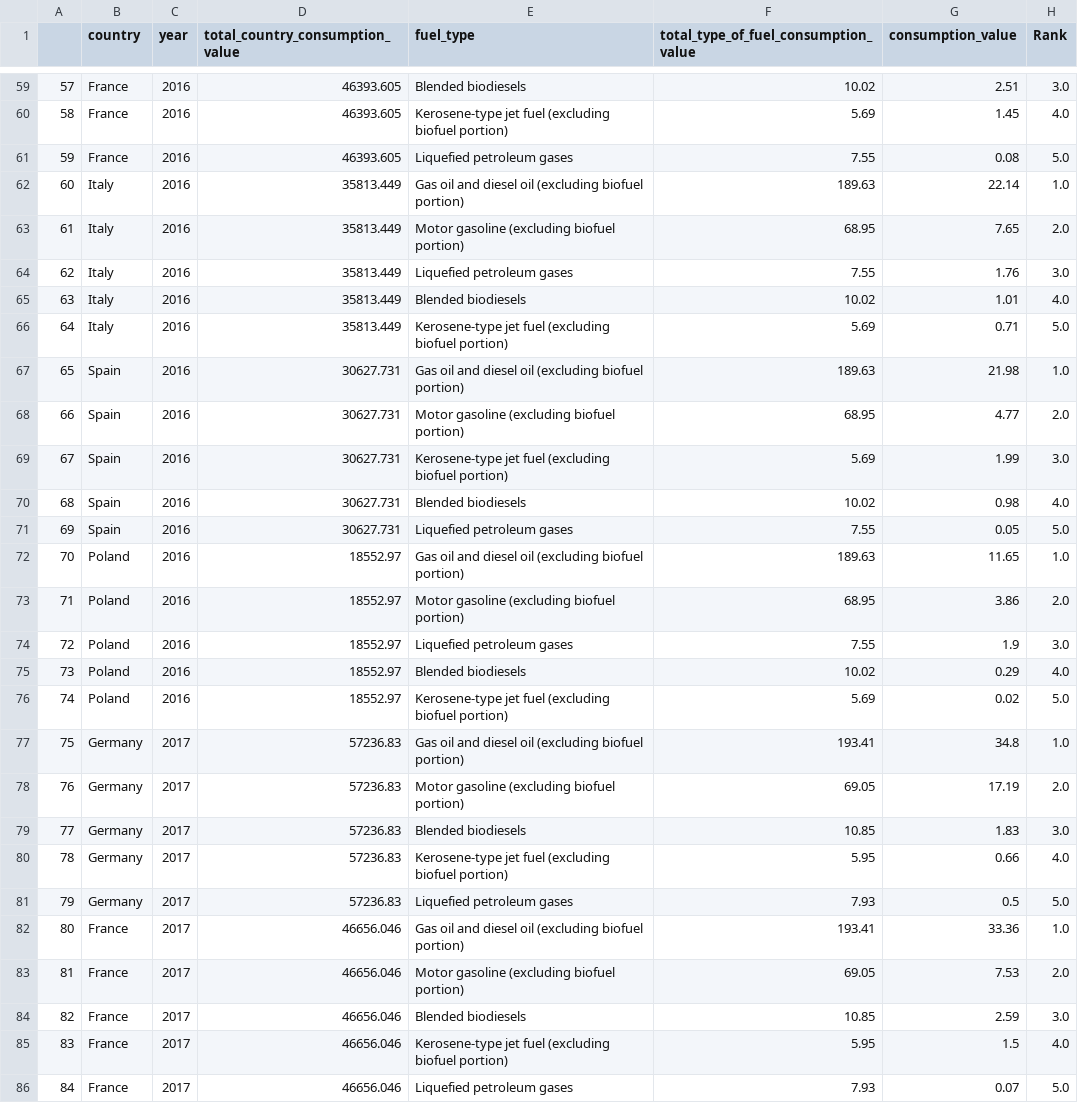
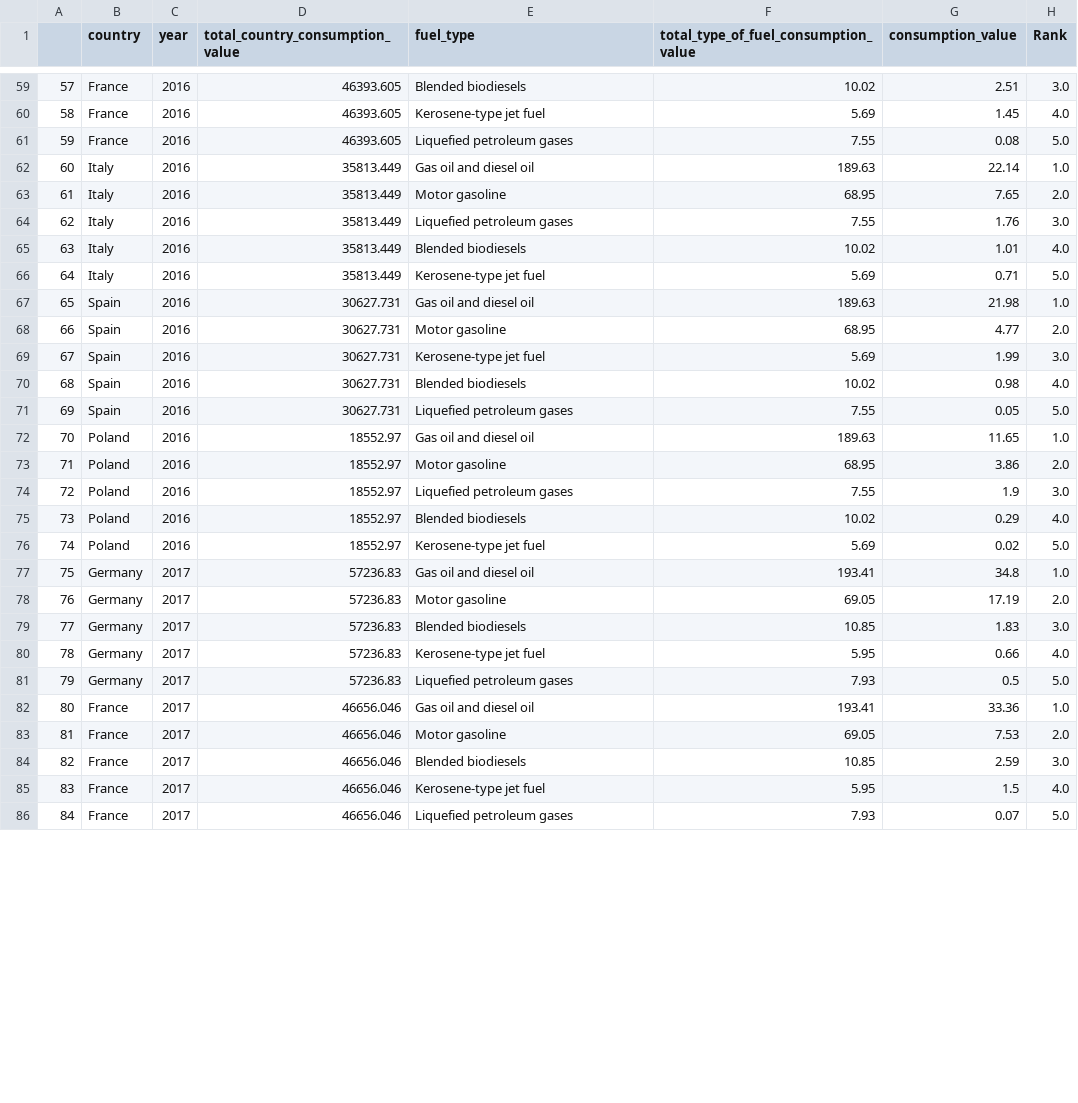
Before and after one commit to riccardocicala/Data_Visualization_Chart_Troopers, a CSV file: Stucchi/prepared_datasets/plot3.csv, drawn as a sheet; only a part is shown, gaps mark what is left out; the diff covers the shown part only.

```diff
--- a/Stucchi/prepared_datasets/plot3.csv
+++ b/Stucchi/prepared_datasets/plot3.csv
@@ -59,28 +59,28 @@
 57,France,2016,46393.605,Blended biodiesels,10.02,2.51,3.0
-58,France,2016,46393.605,Kerosene-type jet fuel (excluding biofuel portion),5.69,1.45,4.0
+58,France,2016,46393.605,Kerosene-type jet fuel,5.69,1.45,4.0
 59,France,2016,46393.605,Liquefied petroleum gases,7.55,0.08,5.0
-60,Italy,2016,35813.449,Gas oil and diesel oil (excluding biofuel portion),189.63,22.14,1.0
-61,Italy,2016,35813.449,Motor gasoline (excluding biofuel portion),68.95,7.65,2.0
+60,Italy,2016,35813.449,Gas oil and diesel oil,189.63,22.14,1.0
+61,Italy,2016,35813.449,Motor gasoline,68.95,7.65,2.0
 62,Italy,2016,35813.449,Liquefied petroleum gases,7.55,1.76,3.0
 63,Italy,2016,35813.449,Blended biodiesels,10.02,1.01,4.0
-64,Italy,2016,35813.449,Kerosene-type jet fuel (excluding biofuel portion),5.69,0.71,5.0
-65,Spain,2016,30627.731,Gas oil and diesel oil (excluding biofuel portion),189.63,21.98,1.0
-66,Spain,2016,30627.731,Motor gasoline (excluding biofuel portion),68.95,4.77,2.0
-67,Spain,2016,30627.731,Kerosene-type jet fuel (excluding biofuel portion),5.69,1.99,3.0
+64,Italy,2016,35813.449,Kerosene-type jet fuel,5.69,0.71,5.0
+65,Spain,2016,30627.731,Gas oil and diesel oil,189.63,21.98,1.0
+66,Spain,2016,30627.731,Motor gasoline,68.95,4.77,2.0
+67,Spain,2016,30627.731,Kerosene-type jet fuel,5.69,1.99,3.0
 68,Spain,2016,30627.731,Blended biodiesels,10.02,0.98,4.0
 69,Spain,2016,30627.731,Liquefied petroleum gases,7.55,0.05,5.0
-70,Poland,2016,18552.97,Gas oil and diesel oil (excluding biofuel portion),189.63,11.65,1.0
-71,Poland,2016,18552.97,Motor gasoline (excluding biofuel portion),68.95,3.86,2.0
+70,Poland,2016,18552.97,Gas oil and diesel oil,189.63,11.65,1.0
+71,Poland,2016,18552.97,Motor gasoline,68.95,3.86,2.0
 72,Poland,2016,18552.97,Liquefied petroleum gases,7.55,1.9,3.0
 73,Poland,2016,18552.97,Blended biodiesels,10.02,0.29,4.0
-74,Poland,2016,18552.97,Kerosene-type jet fuel (excluding biofuel portion),5.69,0.02,5.0
-75,Germany,2017,57236.83,Gas oil and diesel oil (excluding biofuel portion),193.41,34.8,1.0
-76,Germany,2017,57236.83,Motor gasoline (excluding biofuel portion),69.05,17.19,2.0
+74,Poland,2016,18552.97,Kerosene-type jet fuel,5.69,0.02,5.0
+75,Germany,2017,57236.83,Gas oil and diesel oil,193.41,34.8,1.0
+76,Germany,2017,57236.83,Motor gasoline,69.05,17.19,2.0
 77,Germany,2017,57236.83,Blended biodiesels,10.85,1.83,3.0
-78,Germany,2017,57236.83,Kerosene-type jet fuel (excluding biofuel portion),5.95,0.66,4.0
+78,Germany,2017,57236.83,Kerosene-type jet fuel,5.95,0.66,4.0
 79,Germany,2017,57236.83,Liquefied petroleum gases,7.93,0.5,5.0
-80,France,2017,46656.046,Gas oil and diesel oil (excluding biofuel portion),193.41,33.36,1.0
-81,France,2017,46656.046,Motor gasoline (excluding biofuel portion),69.05,7.53,2.0
+80,France,2017,46656.046,Gas oil and diesel oil,193.41,33.36,1.0
+81,France,2017,46656.046,Motor gasoline,69.05,7.53,2.0
 82,France,2017,46656.046,Blended biodiesels,10.85,2.59,3.0
-83,France,2017,46656.046,Kerosene-type jet fuel (excluding biofuel portion),5.95,1.5,4.0
+83,France,2017,46656.046,Kerosene-type jet fuel,5.95,1.5,4.0
 84,France,2017,46656.046,Liquefied petroleum gases,7.93,0.07,5.0
```
Also changed, not shown: 114 edited cells elsewhere in this file, Stucchi/prepared_datasets/plot1_nodes.csv, Stucchi/prepared_datasets/plot2.csv, 4 other files.
